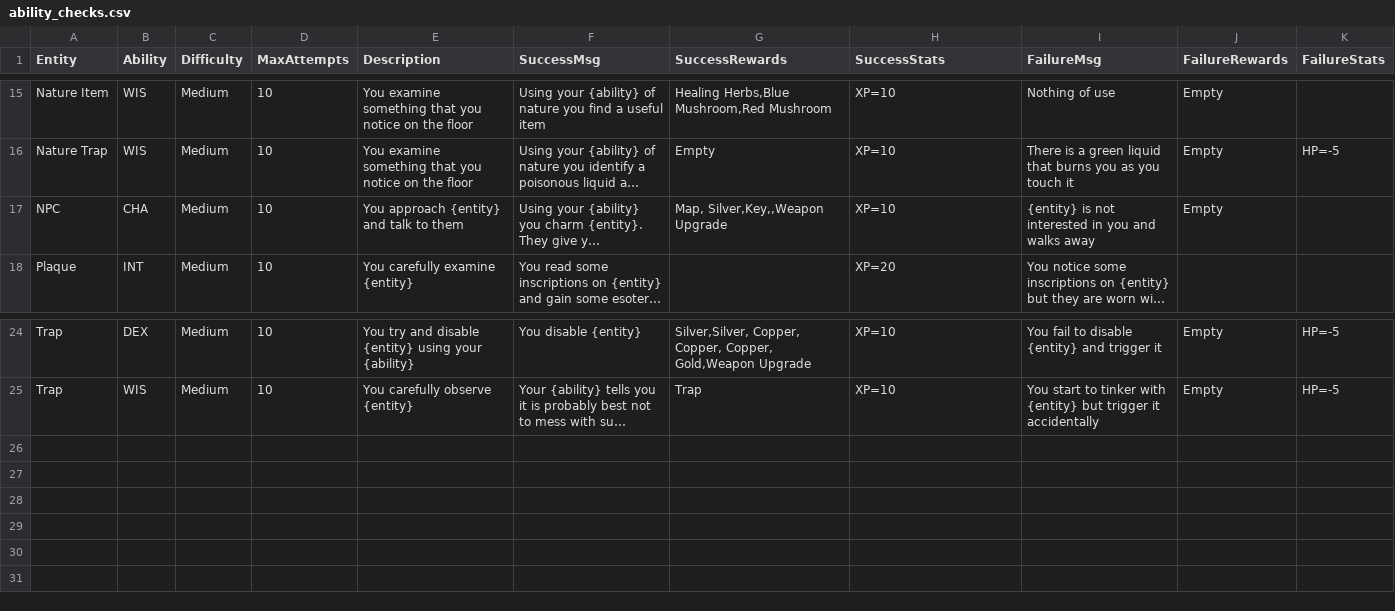
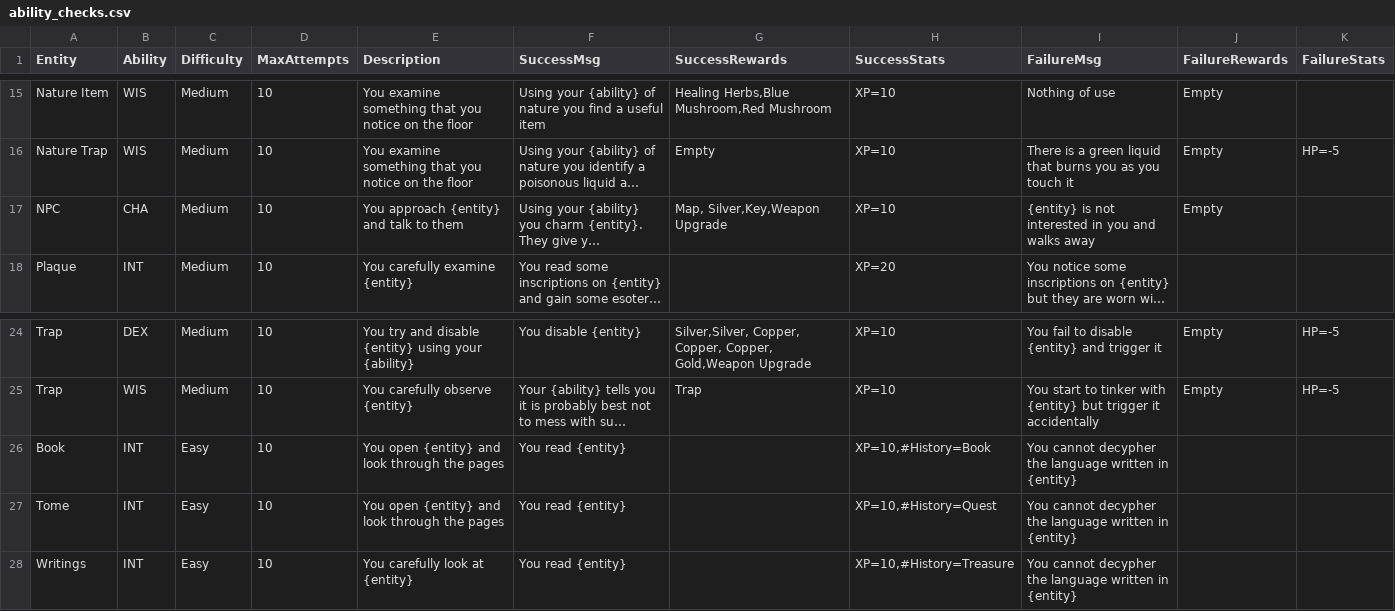
Before and after one commit to kwoolter/roguelike, a CSV file: roguelike/model/data/ability_checks.csv, drawn as a sheet; only a part is shown, gaps mark what is left out; long unchanged cells end in …; the diff names each change by its address in the sheet, - before the commit and + after, or states it on an @@ line.

```diff
--- a/roguelike/model/data/ability_checks.csv
+++ b/roguelike/model/data/ability_checks.csv
-G17 (SuccessRewards): Map, Silver,Key,,Weapon Upgrade
+G17 (SuccessRewards): Map, Silver,Key,Weapon Upgrade
+row 26: Book | INT | Easy | 10 | You open {entity} and look through the pages | You read {entity} |  | XP=10,#History=Book | You cannot decypher the language written in {entity}
+row 27: Tome | INT | Easy | 10 | You open {entity} and look through the pages | You read {entity} |  | XP=10,#History=Quest | You cannot decypher the language written in {entity}
+row 28: Writings | INT | Easy | 10 | You carefully look at {entity} | You read {entity} |  | XP=10,#History=Treasure | You cannot decypher the language written in {entity}
```
Also changed, not shown: roguelike/model/data/combat_classes.csv, roguelike/model/data/entities.csv, 8 other files.
